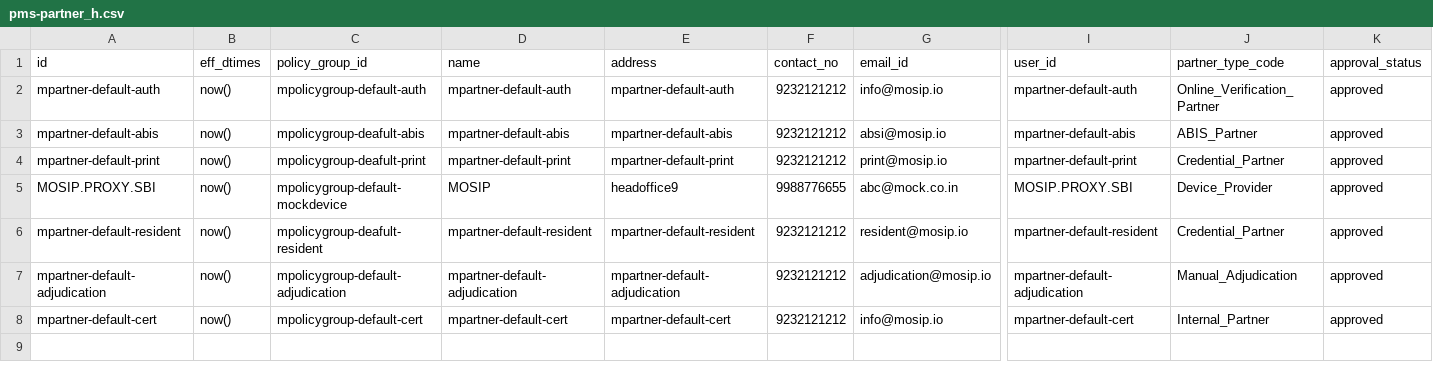
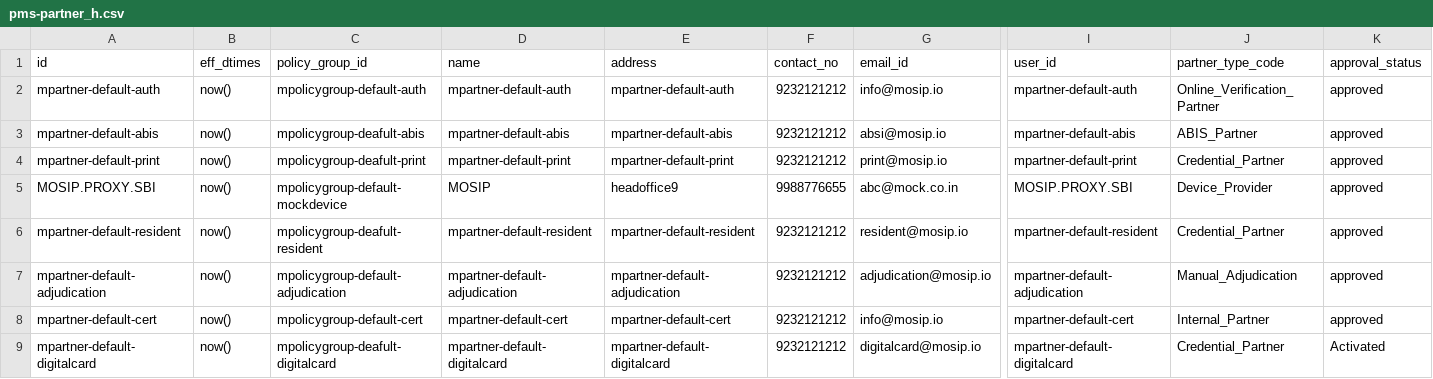
Before and after one commit to mosip/partner-management-services, a CSV file: db_scripts/mosip_pms/dml/pms-partner_h.csv, drawn as a sheet; only a part is shown, gaps mark what is left out; rows hold the shown columns only; the diff names each change by its address in the sheet, - before the commit and + after, or states it on an @@ line.

```diff
--- a/db_scripts/mosip_pms/dml/pms-partner_h.csv
+++ b/db_scripts/mosip_pms/dml/pms-partner_h.csv
+row 9: mpartner-default-digitalcard | now() | mpolicygroup-deafult-digitalcard | mpartner-default-digitalcard | mpartner-default-digitalcard | 9232121212 | digitalcard@mosip.io | mpartner-default-digitalcard | Credential_Partner | Activated
```
Also changed, not shown: db_scripts/mosip_pms/dml/pms-auth_policy.csv, db_scripts/mosip_pms/dml/pms-auth_policy_h.csv, 7 other files.
